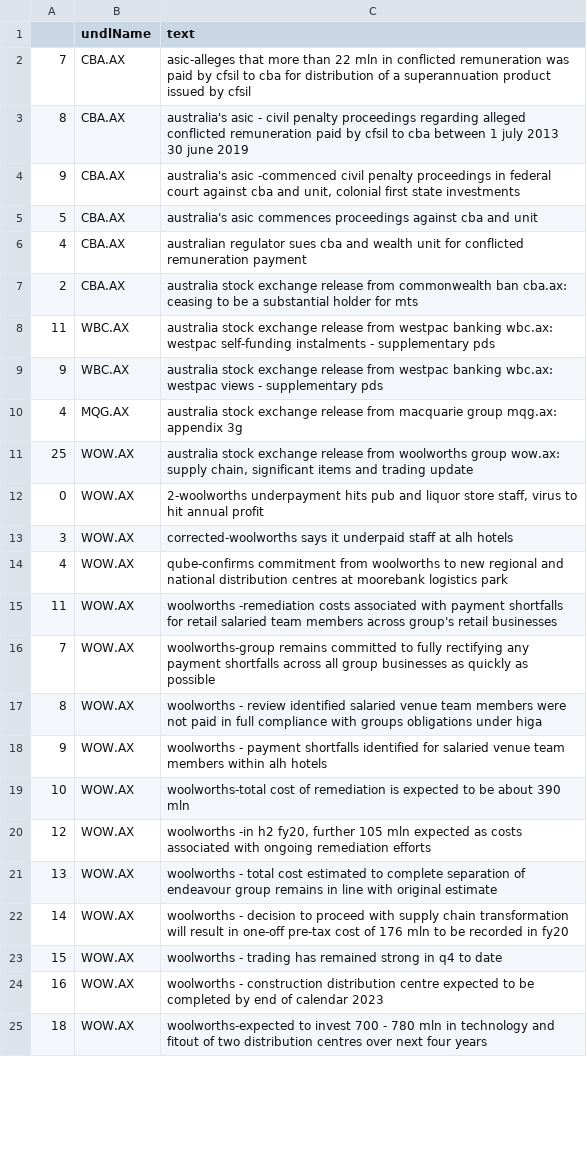
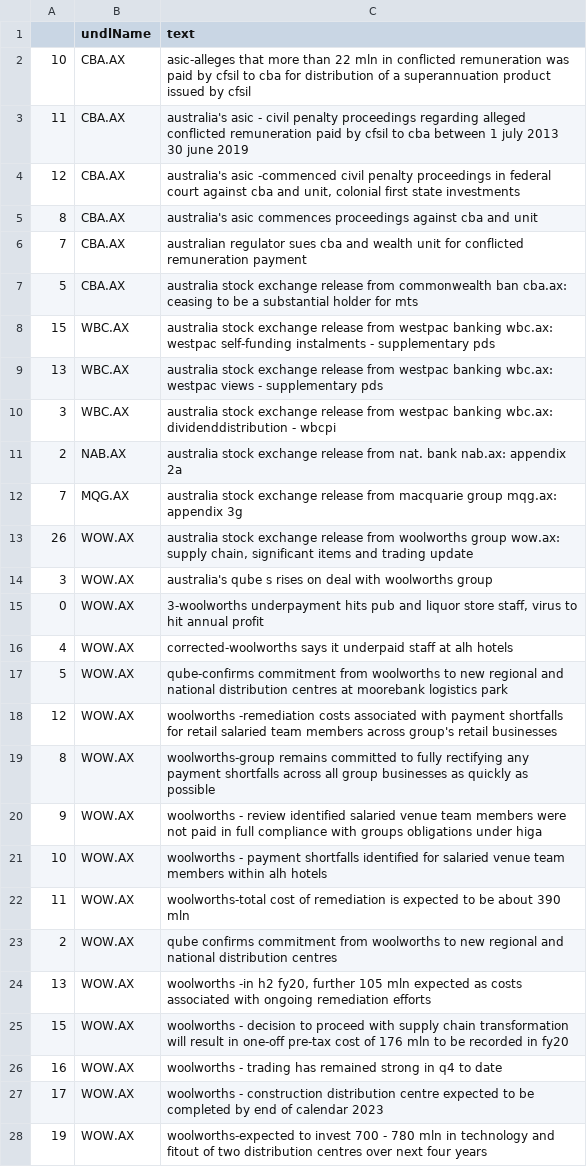
Before and after one commit to hoichunlaw/EventDriven, a CSV file: result/2020-06-23_AX.csv, drawn as a sheet; only a part is shown; the diff covers the shown part only.

Commit message:
scheduled commit

```diff
--- a/result/2020-06-23_AX.csv
+++ b/result/2020-06-23_AX.csv
@@ -1,25 +1,28 @@
 ,undlName,text
-7,CBA.AX,asic-alleges that more than 22 mln in conflicted remuneration was paid by cfsil to cba for distribution of a superannuation product issued by cfsil
-8,CBA.AX,australia's asic - civil penalty proceedings regarding alleged conflicted remuneration paid by cfsil to cba between 1 july 2013  30 june 2019
-9,CBA.AX,"australia's asic -commenced civil penalty proceedings in federal court against cba and unit, colonial first state investments"
-5,CBA.AX,australia's asic commences proceedings against cba and unit
-4,CBA.AX,australian regulator sues cba and wealth unit for conflicted remuneration payment
-2,CBA.AX,australia stock exchange release from commonwealth ban cba.ax: ceasing to be a substantial holder for mts
-11,WBC.AX,australia stock exchange release from westpac banking wbc.ax: westpac self-funding instalments - supplementary pds
-9,WBC.AX,australia stock exchange release from westpac banking wbc.ax: westpac views - supplementary pds
-4,MQG.AX,australia stock exchange release from macquarie group mqg.ax: appendix 3g
-25,WOW.AX,"australia stock exchange release from woolworths group wow.ax: supply chain, significant items and trading update"
-0,WOW.AX,"2-woolworths underpayment hits pub and liquor store staff, virus to hit annual profit"
-3,WOW.AX,corrected-woolworths says it underpaid staff at alh hotels
-4,WOW.AX,qube-confirms commitment from woolworths to new regional and national distribution centres at moorebank logistics park
-11,WOW.AX,woolworths -remediation costs associated with payment shortfalls for retail salaried team members across group's retail businesses
-7,WOW.AX,woolworths-group remains committed to fully rectifying any payment shortfalls across all group businesses as quickly as possible
-8,WOW.AX,woolworths - review identified salaried venue team members were not paid in full compliance with groups obligations under higa
-9,WOW.AX,woolworths - payment shortfalls identified for salaried venue team members within alh hotels
-10,WOW.AX,woolworths-total cost of remediation is expected to be about 390 mln
-12,WOW.AX,"woolworths -in h2 fy20, further 105 mln expected as costs associated with ongoing remediation efforts"
-13,WOW.AX,woolworths - total cost estimated to complete separation of endeavour group remains in line with original estimate
-14,WOW.AX,woolworths - decision to proceed with supply chain transformation will result in one-off pre-tax cost of 176 mln to be recorded in fy20
-15,WOW.AX,woolworths - trading has remained strong in q4 to date
-16,WOW.AX,woolworths - construction distribution centre expected to be completed by end of calendar 2023
-18,WOW.AX,woolworths-expected to invest 700 - 780 mln in technology and fitout of two distribution centres over next four years
+10,CBA.AX,asic-alleges that more than 22 mln in conflicted remuneration was paid by cfsil to cba for distribution of a superannuation product issued by cfsil
+11,CBA.AX,australia's asic - civil penalty proceedings regarding alleged conflicted remuneration paid by cfsil to cba between 1 july 2013  30 june 2019
+12,CBA.AX,"australia's asic -commenced civil penalty proceedings in federal court against cba and unit, colonial first state investments"
+8,CBA.AX,australia's asic commences proceedings against cba and unit
+7,CBA.AX,australian regulator sues cba and wealth unit for conflicted remuneration payment
+5,CBA.AX,australia stock exchange release from commonwealth ban cba.ax: ceasing to be a substantial holder for mts
+15,WBC.AX,australia stock exchange release from westpac banking wbc.ax: westpac self-funding instalments - supplementary pds
+13,WBC.AX,australia stock exchange release from westpac banking wbc.ax: westpac views - supplementary pds
+3,WBC.AX,australia stock exchange release from westpac banking wbc.ax: dividenddistribution - wbcpi
+2,NAB.AX,australia stock exchange release from nat. bank nab.ax: appendix 2a
+7,MQG.AX,australia stock exchange release from macquarie group mqg.ax: appendix 3g
+26,WOW.AX,"australia stock exchange release from woolworths group wow.ax: supply chain, significant items and trading update"
+3,WOW.AX,australia's qube s rises on deal with woolworths group
+0,WOW.AX,"3-woolworths underpayment hits pub and liquor store staff, virus to hit annual profit"
+4,WOW.AX,corrected-woolworths says it underpaid staff at alh hotels
+5,WOW.AX,qube-confirms commitment from woolworths to new regional and national distribution centres at moorebank logistics park
+12,WOW.AX,woolworths -remediation costs associated with payment shortfalls for retail salaried team members across group's retail businesses
+8,WOW.AX,woolworths-group remains committed to fully rectifying any payment shortfalls across all group businesses as quickly as possible
+9,WOW.AX,woolworths - review identified salaried venue team members were not paid in full compliance with groups obligations under higa
+10,WOW.AX,woolworths - payment shortfalls identified for salaried venue team members within alh hotels
+11,WOW.AX,woolworths-total cost of remediation is expected to be about 390 mln
+2,WOW.AX,qube confirms commitment from woolworths to new regional and national distribution centres
+13,WOW.AX,"woolworths -in h2 fy20, further 105 mln expected as costs associated with ongoing remediation efforts"
+15,WOW.AX,woolworths - decision to proceed with supply chain transformation will result in one-off pre-tax cost of 176 mln to be recorded in fy20
+16,WOW.AX,woolworths - trading has remained strong in q4 to date
+17,WOW.AX,woolworths - construction distribution centre expected to be completed by end of calendar 2023
+19,WOW.AX,woolworths-expected to invest 700 - 780 mln in technology and fitout of two distribution centres over next four years
```
Also changed, not shown: 3 added rows, 1 removed row and 12 edited cells elsewhere in this file, 2 other files.
